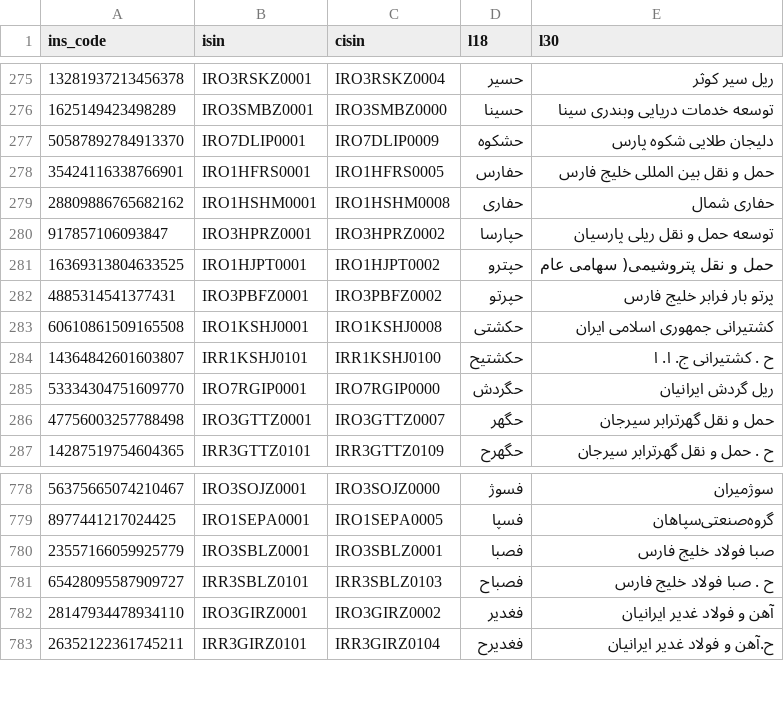
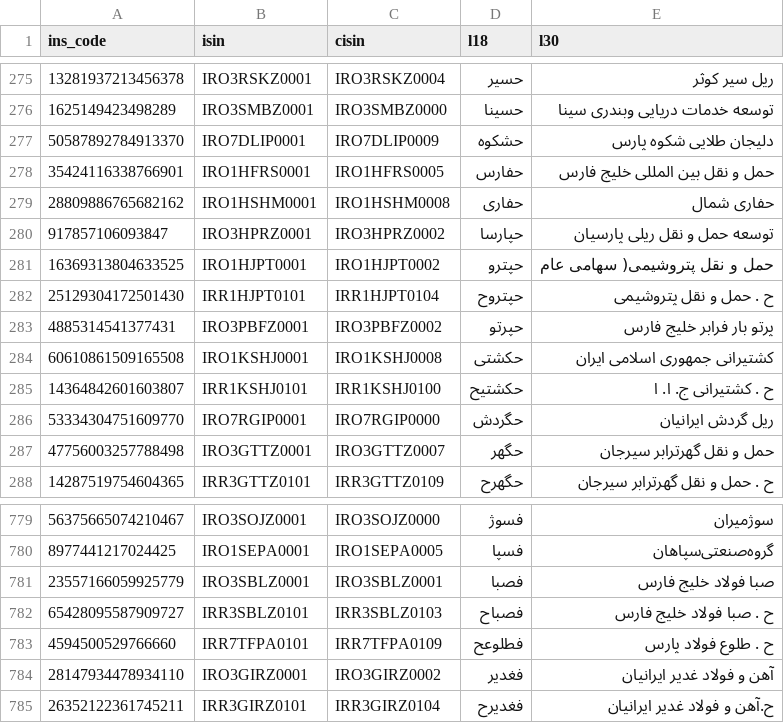
Before and after one commit to 5j9/tsetmc, a CSV file: tsetmc/dataset/dataset.csv, drawn as a sheet; only a part is shown, gaps mark what is left out.

Commit message:
chore: update dataset

```diff
--- a/tsetmc/dataset/dataset.csv
+++ b/tsetmc/dataset/dataset.csv
@@ -281,2 +281,3 @@
 16369313804633525,IRO1HJPT0001,IRO1HJPT0002,حپترو,حمل و نقل پتروشیمی( سهامی عام
+25129304172501430,IRR1HJPT0101,IRR1HJPT0104,حپتروح,ح . حمل و نقل پتروشیمی
 4885314541377431,IRO3PBFZ0001,IRO3PBFZ0002,حپرتو,پرتو بار فرابر خلیج فارس
@@ -781,2 +782,3 @@
 65428095587909727,IRR3SBLZ0101,IRR3SBLZ0103,فصباح,ح . صبا فولاد خلیج فارس
+4594500529766660,IRR7TFPA0101,IRR7TFPA0109,فطلوعح,ح . طلوع فولاد پارس
 28147934478934110,IRO3GIRZ0001,IRO3GIRZ0002,فغدیر,آهن و فولاد غدیر ایرانیان
```
